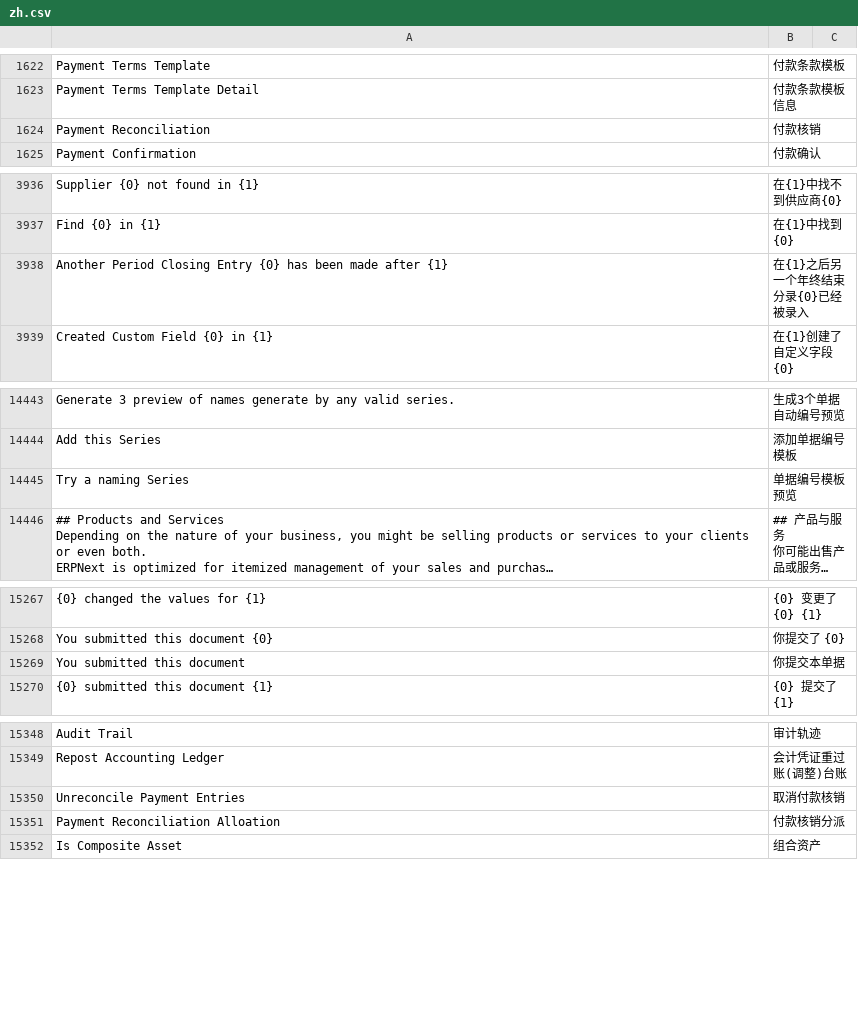
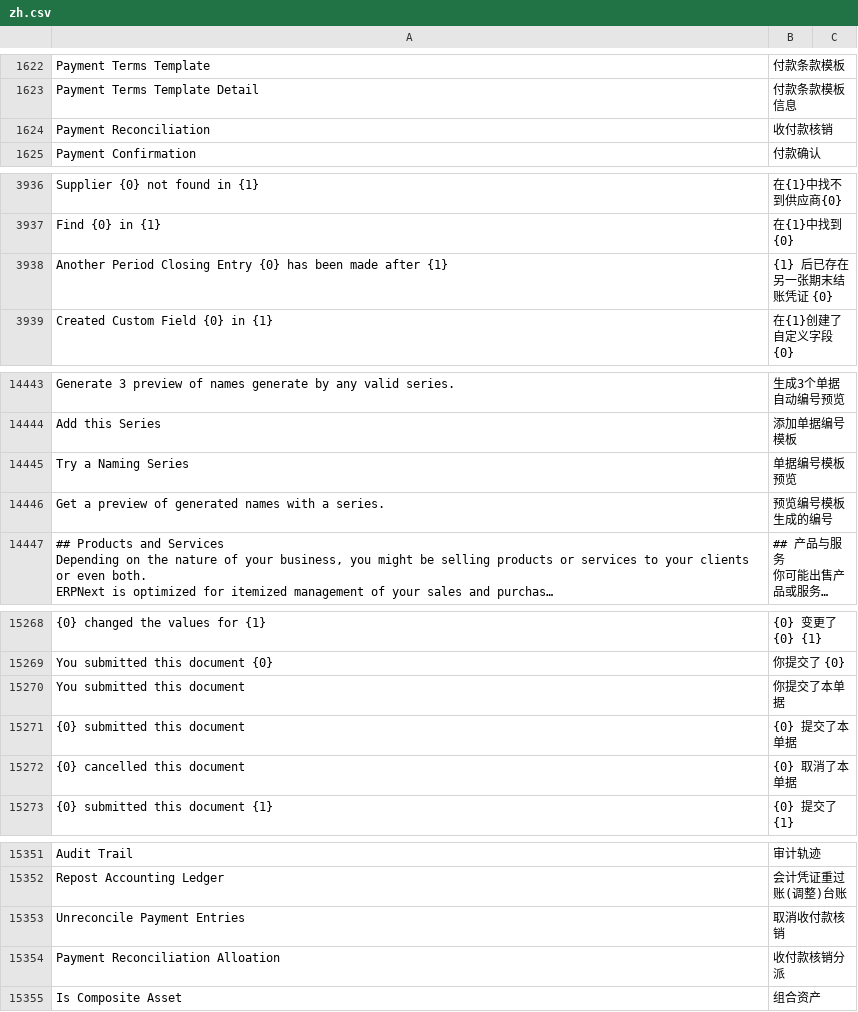
Before and after one commit to z1coyan/erpnext_chinese, a CSV file: erpnext_chinese/translations/zh.csv, drawn as a sheet; only a part is shown, gaps mark what is left out; long unchanged cells end in …; addresses are those after the commit; the diff covers the shown part only; the diff names each change by its address in the sheet, - before the commit and + after, or states it on an @@ line.

```diff
--- a/erpnext_chinese/translations/zh.csv
+++ b/erpnext_chinese/translations/zh.csv
-B1624: 付款核销
+B1624: 收付款核销
-B3938: 在{1}之后另一个年终结束分录{0}已经被录入
+B3938: {1} 后已存在另一张期末结账凭证 {0}
-A14445: Try a naming Series
+A14445: Try a Naming Series
+row 14446: Get a preview of generated names with a series. | 预览编号模板生成的编号
-B15270: 你提交本单据
+B15270: 你提交了本单据
+row 15271: {0} submitted this document | {0} 提交了本单据
+row 15272: {0} cancelled this document | {0} 取消了本单据
-B15353: 取消付款核销
+B15353: 取消收付款核销
-B15354: 付款核销分派
+B15354: 收付款核销分派
```
Also changed, not shown: 44 added rows and 5 edited cells elsewhere in this file, 1 other file.
